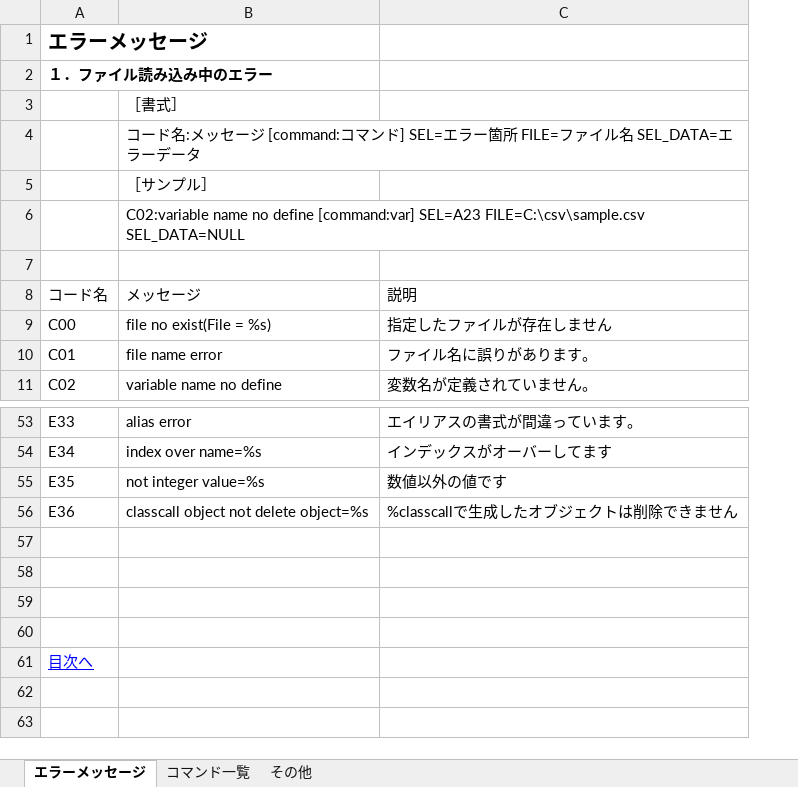
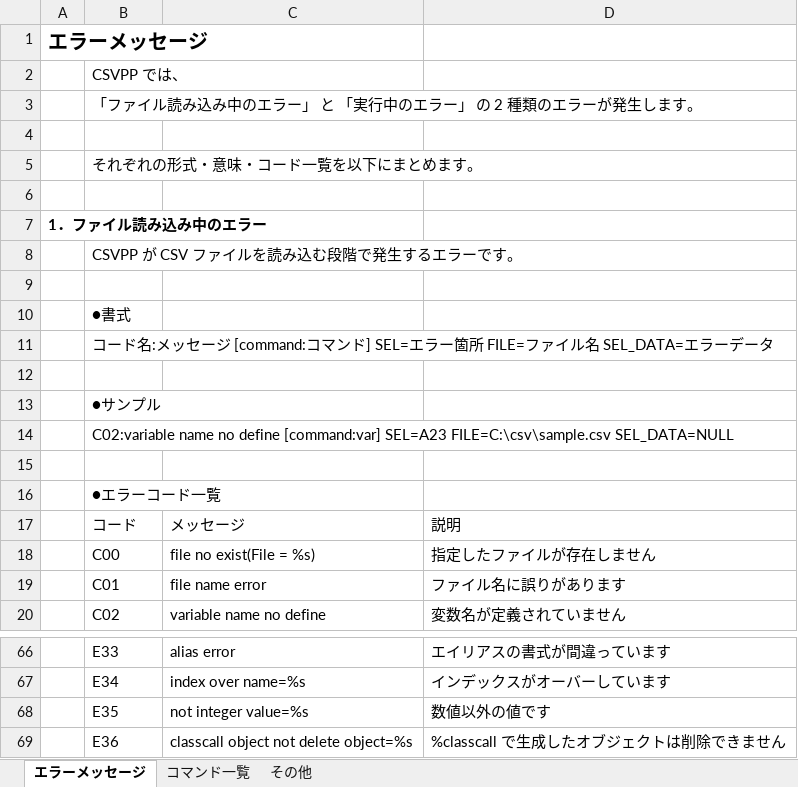
Before and after one commit to sky-seeker99/csvpp, an Excel workbook: csvpp_manual/CSVPP_LanguageReferenceGuide.xlsx, sheet エラーメッセージ, drawn as a sheet; only a part is shown, gaps mark what is left out; values as stored, in another font and other column widths than the file's, no borders; removed rows and columns are numbered as before the commit, all else as after; the diff covers the shown part only; the diff names each change by its address in the sheet, - before the commit and + after, or states it on an @@ line.

```diff
--- a/csvpp_manual/CSVPP_LanguageReferenceGuide.xlsx (sheet エラーメッセージ)
+++ b/csvpp_manual/CSVPP_LanguageReferenceGuide.xlsx (sheet エラーメッセージ)
+column A, row 1: エラーメッセージ
-column C, rows 8-11: 説明 | 指定したファイルが存在しません | ファイル名に誤りがあります。 | 変数名が定義されていません。; rows 53-56: エイリアスの書式が間違っています。 | インデックスがオーバーしてます | 数値以外の値です | %classcallで生成したオブジェクトは削除できません
+column D, rows 17-20: 説明 | 指定したファイルが存在しません | ファイル名に誤りがあります | 変数名が定義されていません; rows 66-69: エイリアスの書式が間違っています | インデックスがオーバーしています | 数値以外の値です | %classcall で生成したオブジェクトは削除できません
-row 1: エラーメッセージ
-row 2: １．ファイル読み込み中のエラー
-row 3:  | ［書式］
-row 4:  | コード名:メッセージ [command:コマンド] SEL=エラー箇所 FILE=ファイル名 SEL_DATA=エラーデータ
-row 5:  | ［サンプル］
-row 6:  | C02:variable name no define [command:var] SEL=A23 FILE=C:\csv\sample.csv SEL_DATA=NULL
+row 2:  | CSVPP では、
+row 3:  | 「ファイル読み込み中のエラー」 と 「実行中のエラー」 の 2 種類のエラーが発生します。
+row 4: (empty)
+row 5:  | それぞれの形式・意味・コード一覧を以下にまとめます。
+row 6: (empty)
+row 7: 1．ファイル読み込み中のエラー
+row 8:  | CSVPP が CSV ファイルを読み込む段階で発生するエラーです。
+row 9: (empty)
+row 10:  | ●書式
+row 11:  | コード名:メッセージ [command:コマンド] SEL=エラー箇所 FILE=ファイル名 SEL_DATA=エラーデータ
+row 12: (empty)
+row 13:  | ●サンプル
+row 14:  | C02:variable name no define [command:var] SEL=A23 FILE=C:\csv\sample.csv SEL_DATA=NULL
+row 15: (empty)
+row 16:  | ●エラーコード一覧
-B17: コード名
+B17: コード
-row 57: (empty)
-row 58: (empty)
-row 59: (empty)
-row 60: (empty)
-row 61: 目次へ
```
Also changed, not shown: 9 added rows, 5 removed rows and 1 edited cell elsewhere in this sheet, sheet コマンド一覧, sheet その他.
